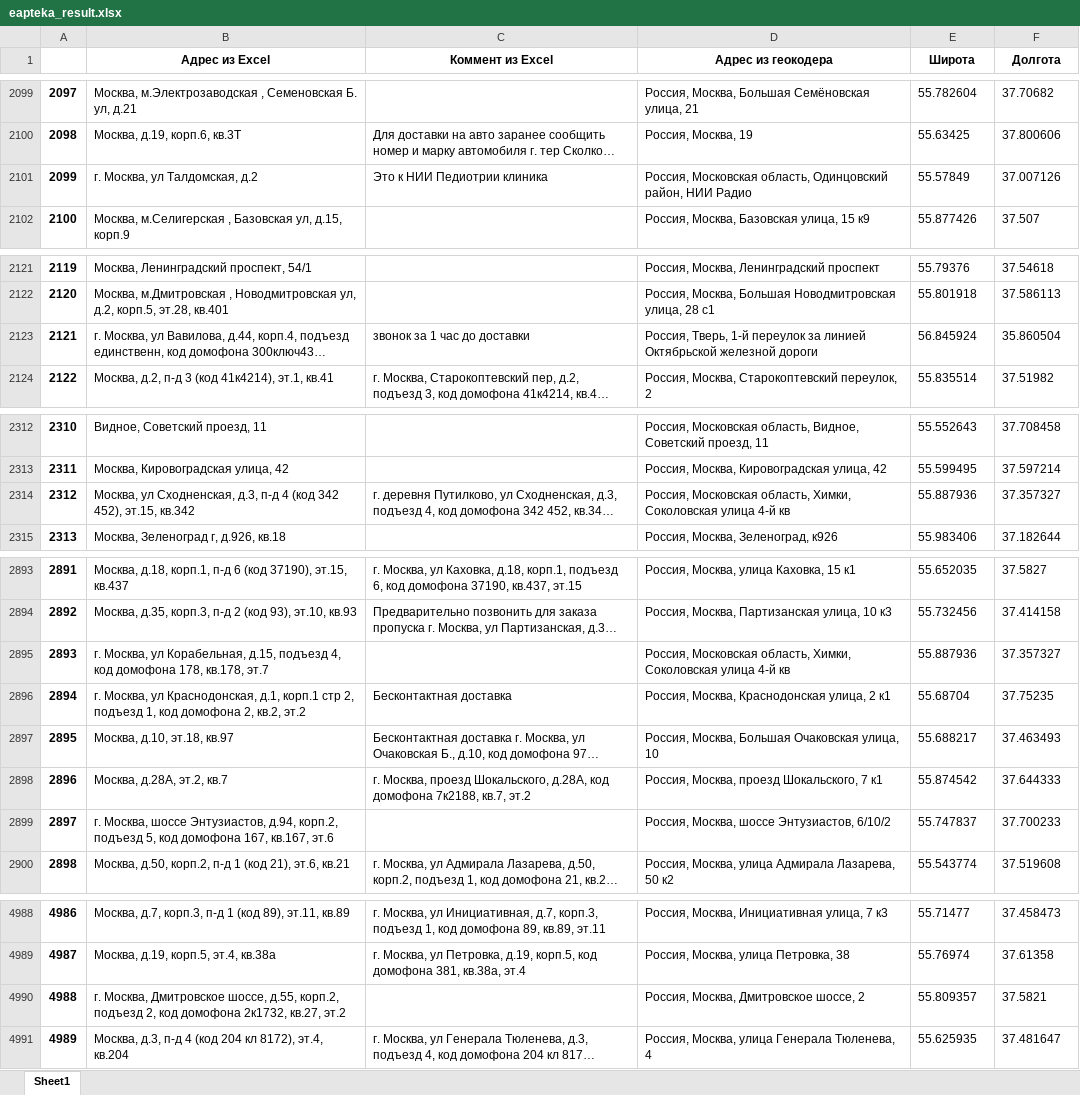
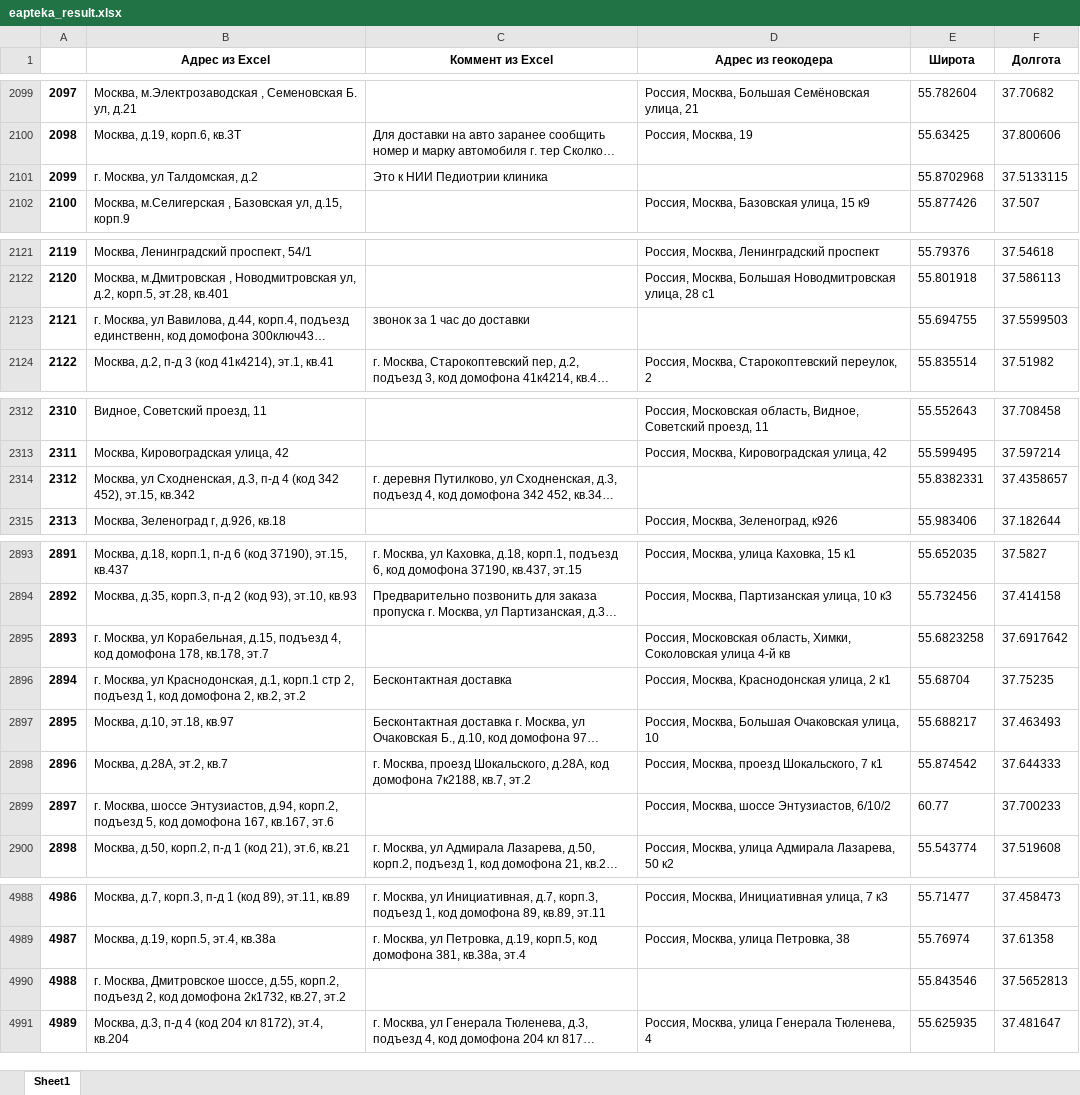
Before and after one commit to Madrich-routes/routes_laboratory, an Excel workbook: customer_cases/eapteka/data/eapteka_result.xlsx, sheet Sheet1, drawn as a sheet; only a part is shown, gaps mark what is left out; long unchanged cells end in …; values as stored, in another font and other column widths than the file's, no borders; the diff covers the shown part only; the diff names each change by its address in the sheet, - before the commit and + after, or states it on an @@ line.

```diff
--- a/customer_cases/eapteka/data/eapteka_result.xlsx (sheet Sheet1)
+++ b/customer_cases/eapteka/data/eapteka_result.xlsx (sheet Sheet1)
-D2101 (Адрес из геокодера): Россия, Московская область, Одинцовский район, НИИ Радио
+D2101 (Адрес из геокодера): (empty)
-E2101 (Широта): 55.57849
+E2101 (Широта): 55.8702968
-F2101 (Долгота): 37.007126
+F2101 (Долгота): 37.5133115
-D2123 (Адрес из геокодера): Россия, Тверь, 1-й переулок за линией Октябрьской железной дороги
+D2123 (Адрес из геокодера): (empty)
-E2123 (Широта): 56.845924
+E2123 (Широта): 55.694755
-F2123 (Долгота): 35.860504
+F2123 (Долгота): 37.5599503
-D2314 (Адрес из геокодера): Россия, Московская область, Химки, Соколовская улица 4-й кв
+D2314 (Адрес из геокодера): (empty)
-E2314 (Широта): 55.887936
+E2314 (Широта): 55.8382331
-F2314 (Долгота): 37.357327
+F2314 (Долгота): 37.4358657
-E2895 (Широта): 55.887936
+E2895 (Широта): 55.6823258
-F2895 (Долгота): 37.357327
+F2895 (Долгота): 37.6917642
-E2899 (Широта): 55.747837
+E2899 (Широта): 60.77
-D4990 (Адрес из геокодера): Россия, Москва, Дмитровское шоссе, 2
+D4990 (Адрес из геокодера): (empty)
-E4990 (Широта): 55.809357
+E4990 (Широта): 55.843546
-F4990 (Долгота): 37.5821
+F4990 (Долгота): 37.5652813
```
Also changed, not shown: 48 edited cells elsewhere in this sheet, 4 other files.
